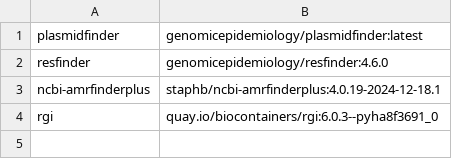
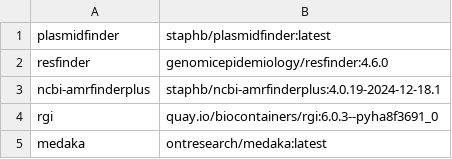
Before and after one commit to NMRL/Ardetype, a CSV file: resources/dockerhub_list.csv, drawn as a sheet.

```diff
--- a/resources/dockerhub_list.csv
+++ b/resources/dockerhub_list.csv
@@ -1,2 +1,2 @@
-plasmidfinder,genomicepidemiology/plasmidfinder:latest
+plasmidfinder,staphb/plasmidfinder:latest
 resfinder,genomicepidemiology/resfinder:4.6.0
@@ -4 +4,2 @@ ncbi-amrfinderplus,staphb/ncbi-amrfinderplus:4.0.19-2024-12-18.1
 rgi,quay.io/biocontainers/rgi:6.0.3--pyha8f3691_0
+medaka,ontresearch/medaka:latest
```
Also changed, not shown: resources/anaconda_list.csv, resources/custom_list.csv, 14 other files.
